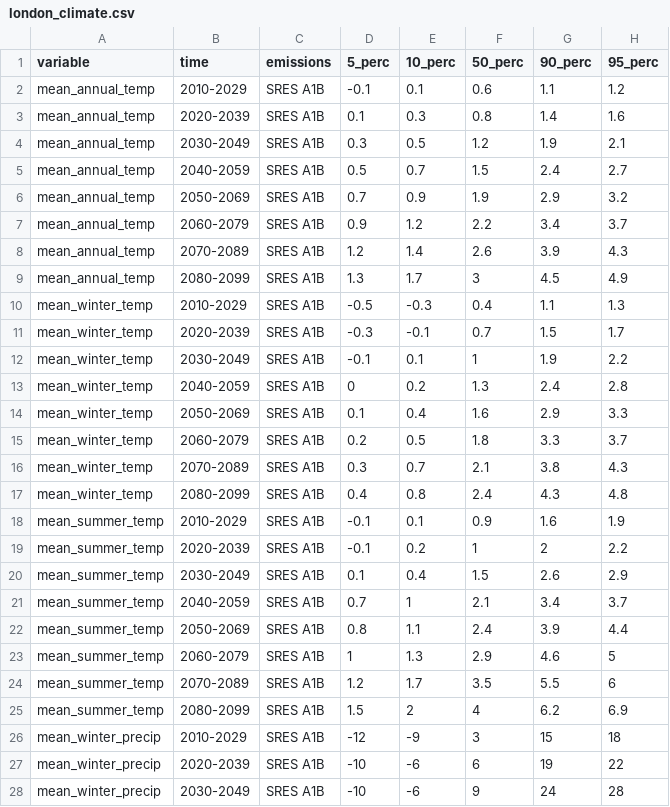
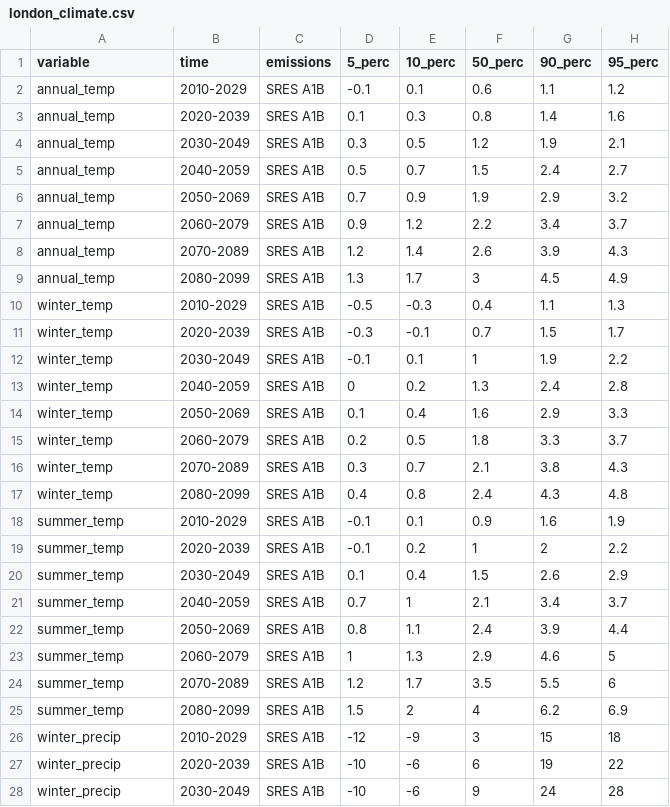
Before and after one commit to agnescameron/mecklenburgh-gardens, a CSV file: assets/external_data/london_climate.csv, drawn as a sheet; only a part is shown; the diff covers the shown part only.

```diff
--- a/assets/external_data/london_climate.csv
+++ b/assets/external_data/london_climate.csv
@@ -1,28 +1,28 @@
 variable,time,emissions,5_perc,10_perc,50_perc,90_perc,95_perc
-mean_annual_temp,2010-2029,SRES A1B,-0.1,0.1,0.6,1.1,1.2
-mean_annual_temp,2020-2039,SRES A1B,0.1,0.3,0.8,1.4,1.6
-mean_annual_temp,2030-2049,SRES A1B,0.3,0.5,1.2,1.9,2.1
-mean_annual_temp,2040-2059,SRES A1B,0.5,0.7,1.5,2.4,2.7
-mean_annual_temp,2050-2069,SRES A1B,0.7,0.9,1.9,2.9,3.2
-mean_annual_temp,2060-2079,SRES A1B,0.9,1.2,2.2,3.4,3.7
-mean_annual_temp,2070-2089,SRES A1B,1.2,1.4,2.6,3.9,4.3
-mean_annual_temp,2080-2099,SRES A1B,1.3,1.7,3,4.5,4.9
-mean_winter_temp,2010-2029,SRES A1B,-0.5,-0.3,0.4,1.1,1.3
-mean_winter_temp,2020-2039,SRES A1B,-0.3,-0.1,0.7,1.5,1.7
-mean_winter_temp,2030-2049,SRES A1B,-0.1,0.1,1,1.9,2.2
-mean_winter_temp,2040-2059,SRES A1B,0,0.2,1.3,2.4,2.8
-mean_winter_temp,2050-2069,SRES A1B,0.1,0.4,1.6,2.9,3.3
-mean_winter_temp,2060-2079,SRES A1B,0.2,0.5,1.8,3.3,3.7
-mean_winter_temp,2070-2089,SRES A1B,0.3,0.7,2.1,3.8,4.3
-mean_winter_temp,2080-2099,SRES A1B,0.4,0.8,2.4,4.3,4.8
-mean_summer_temp,2010-2029,SRES A1B,-0.1,0.1,0.9,1.6,1.9
-mean_summer_temp,2020-2039,SRES A1B,-0.1,0.2,1,2,2.2
-mean_summer_temp,2030-2049,SRES A1B,0.1,0.4,1.5,2.6,2.9
-mean_summer_temp,2040-2059,SRES A1B,0.7,1,2.1,3.4,3.7
-mean_summer_temp,2050-2069,SRES A1B,0.8,1.1,2.4,3.9,4.4
-mean_summer_temp,2060-2079,SRES A1B,1,1.3,2.9,4.6,5
-mean_summer_temp,2070-2089,SRES A1B,1.2,1.7,3.5,5.5,6
-mean_summer_temp,2080-2099,SRES A1B,1.5,2,4,6.2,6.9
-mean_winter_precip,2010-2029,SRES A1B,-12,-9,3,15,18
-mean_winter_precip,2020-2039,SRES A1B,-10,-6,6,19,22
-mean_winter_precip,2030-2049,SRES A1B,-10,-6,9,24,28
+annual_temp,2010-2029,SRES A1B,-0.1,0.1,0.6,1.1,1.2
+annual_temp,2020-2039,SRES A1B,0.1,0.3,0.8,1.4,1.6
+annual_temp,2030-2049,SRES A1B,0.3,0.5,1.2,1.9,2.1
+annual_temp,2040-2059,SRES A1B,0.5,0.7,1.5,2.4,2.7
+annual_temp,2050-2069,SRES A1B,0.7,0.9,1.9,2.9,3.2
+annual_temp,2060-2079,SRES A1B,0.9,1.2,2.2,3.4,3.7
+annual_temp,2070-2089,SRES A1B,1.2,1.4,2.6,3.9,4.3
+annual_temp,2080-2099,SRES A1B,1.3,1.7,3,4.5,4.9
+winter_temp,2010-2029,SRES A1B,-0.5,-0.3,0.4,1.1,1.3
+winter_temp,2020-2039,SRES A1B,-0.3,-0.1,0.7,1.5,1.7
+winter_temp,2030-2049,SRES A1B,-0.1,0.1,1,1.9,2.2
+winter_temp,2040-2059,SRES A1B,0,0.2,1.3,2.4,2.8
+winter_temp,2050-2069,SRES A1B,0.1,0.4,1.6,2.9,3.3
+winter_temp,2060-2079,SRES A1B,0.2,0.5,1.8,3.3,3.7
+winter_temp,2070-2089,SRES A1B,0.3,0.7,2.1,3.8,4.3
+winter_temp,2080-2099,SRES A1B,0.4,0.8,2.4,4.3,4.8
+summer_temp,2010-2029,SRES A1B,-0.1,0.1,0.9,1.6,1.9
+summer_temp,2020-2039,SRES A1B,-0.1,0.2,1,2,2.2
+summer_temp,2030-2049,SRES A1B,0.1,0.4,1.5,2.6,2.9
+summer_temp,2040-2059,SRES A1B,0.7,1,2.1,3.4,3.7
+summer_temp,2050-2069,SRES A1B,0.8,1.1,2.4,3.9,4.4
+summer_temp,2060-2079,SRES A1B,1,1.3,2.9,4.6,5
+summer_temp,2070-2089,SRES A1B,1.2,1.7,3.5,5.5,6
+summer_temp,2080-2099,SRES A1B,1.5,2,4,6.2,6.9
+winter_precip,2010-2029,SRES A1B,-12,-9,3,15,18
+winter_precip,2020-2039,SRES A1B,-10,-6,6,19,22
+winter_precip,2030-2049,SRES A1B,-10,-6,9,24,28
```
Also changed, not shown: 173 edited cells elsewhere in this file, 1 other file.
